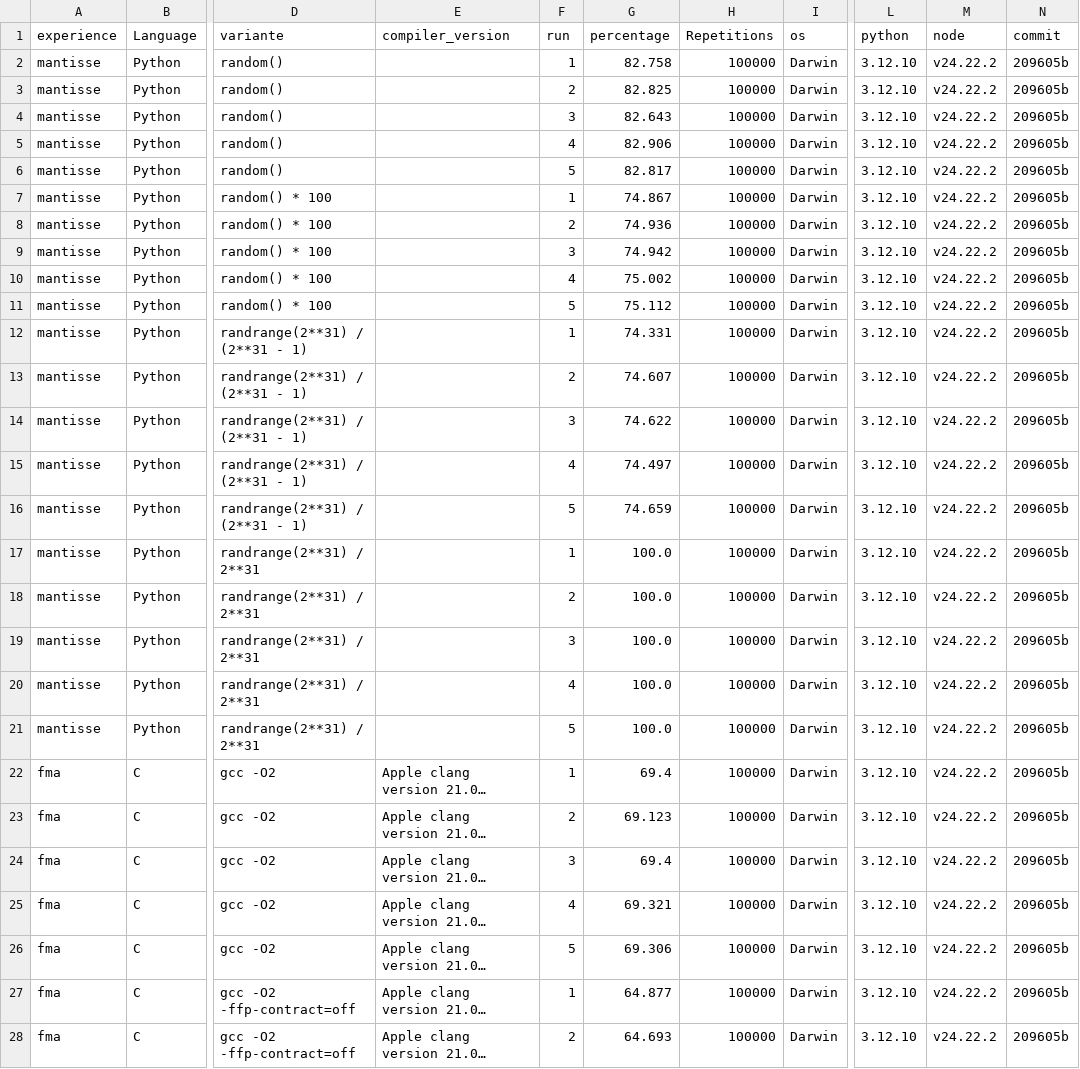
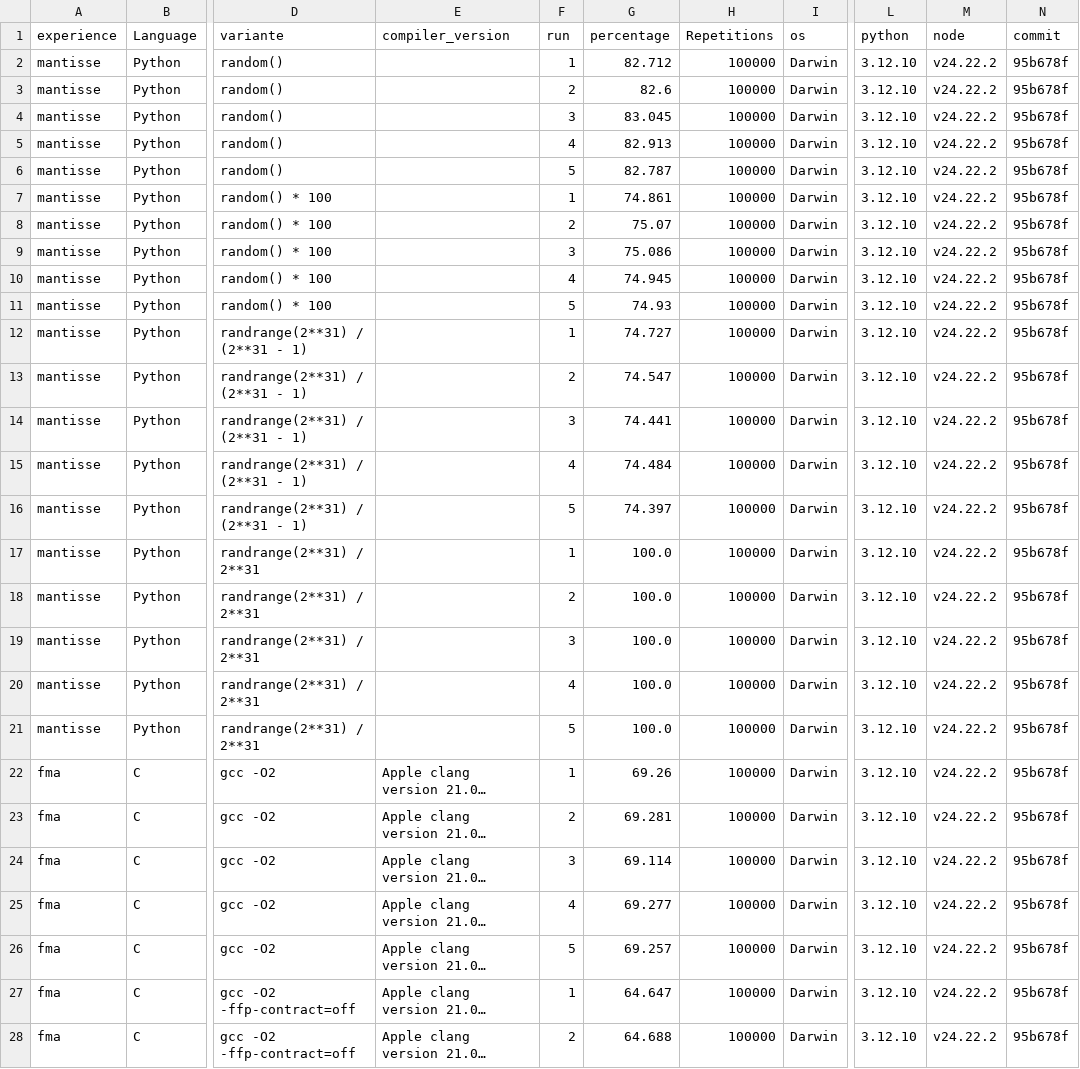
Before and after one commit to Fantinl/Reproductibilit-, a CSV file: results/causal_MacOS_arm64.csv, drawn as a sheet; only a part is shown, gaps mark what is left out; long unchanged cells end in …; the diff covers the shown part only; the diff names each change by its address in the sheet, - before the commit and + after, or states it on an @@ line.

```diff
--- a/results/causal_MacOS_arm64.csv
+++ b/results/causal_MacOS_arm64.csv
-G2 (percentage): 82.758
+G2 (percentage): 82.712
-N2:N28 (commit): 209605b
+N2:N28 (commit): 95b678f
-G3 (percentage): 82.825
+G3 (percentage): 82.6
-G4 (percentage): 82.643
+G4 (percentage): 83.045
-G5 (percentage): 82.906
+G5 (percentage): 82.913
-G6 (percentage): 82.817
+G6 (percentage): 82.787
-G7 (percentage): 74.867
+G7 (percentage): 74.861
-G8 (percentage): 74.936
+G8 (percentage): 75.07
-G9 (percentage): 74.942
+G9 (percentage): 75.086
-G10 (percentage): 75.002
+G10 (percentage): 74.945
-G11 (percentage): 75.112
+G11 (percentage): 74.93
-G12 (percentage): 74.331
+G12 (percentage): 74.727
-G13 (percentage): 74.607
+G13 (percentage): 74.547
-G14 (percentage): 74.622
+G14 (percentage): 74.441
-G15 (percentage): 74.497
+G15 (percentage): 74.484
-G16 (percentage): 74.659
+G16 (percentage): 74.397
-G22 (percentage): 69.4
+G22 (percentage): 69.26
-G23 (percentage): 69.123
+G23 (percentage): 69.281
-G24 (percentage): 69.4
+G24 (percentage): 69.114
-G25 (percentage): 69.321
+G25 (percentage): 69.277
-G26 (percentage): 69.306
+G26 (percentage): 69.257
-G27 (percentage): 64.877
+G27 (percentage): 64.647
-G28 (percentage): 64.693
+G28 (percentage): 64.688
```
Also changed, not shown: 66 edited cells elsewhere in this file, results/results_MacOS_arm64.csv.
